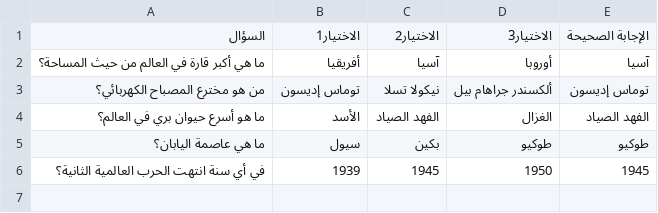
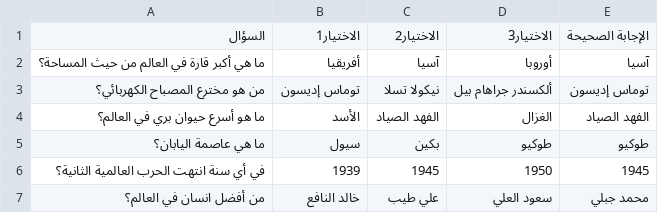
Before and after one commit to majabaliUQU/csv_database, a CSV file: questions.csv, drawn as a sheet; the diff names each change by its address in the sheet, - before the commit and + after, or states it on an @@ line.

Commit message:
Update questions.csv

```diff
--- a/questions.csv
+++ b/questions.csv
+row 7: من أفضل انسان في العالم؟ | خالد النافع | علي طيب | سعود العلي | محمد جبلي
```
